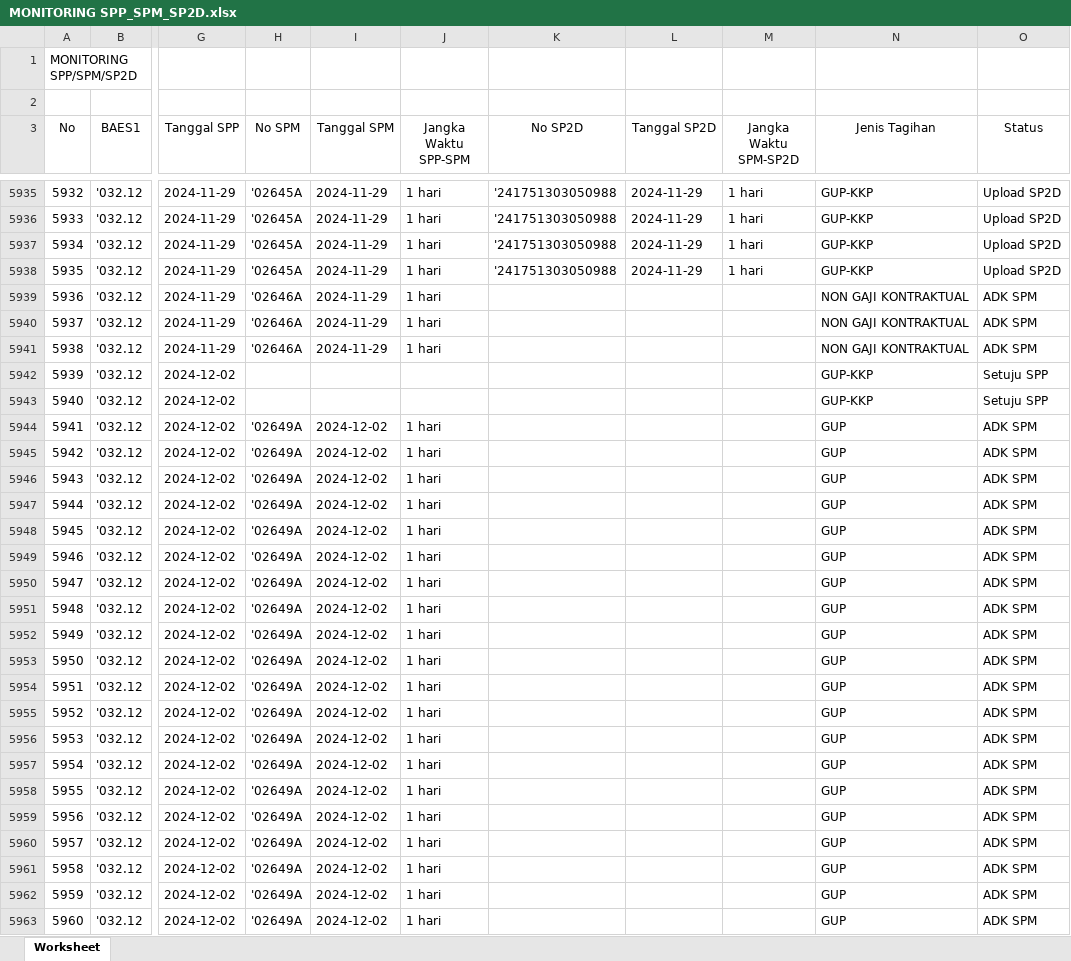
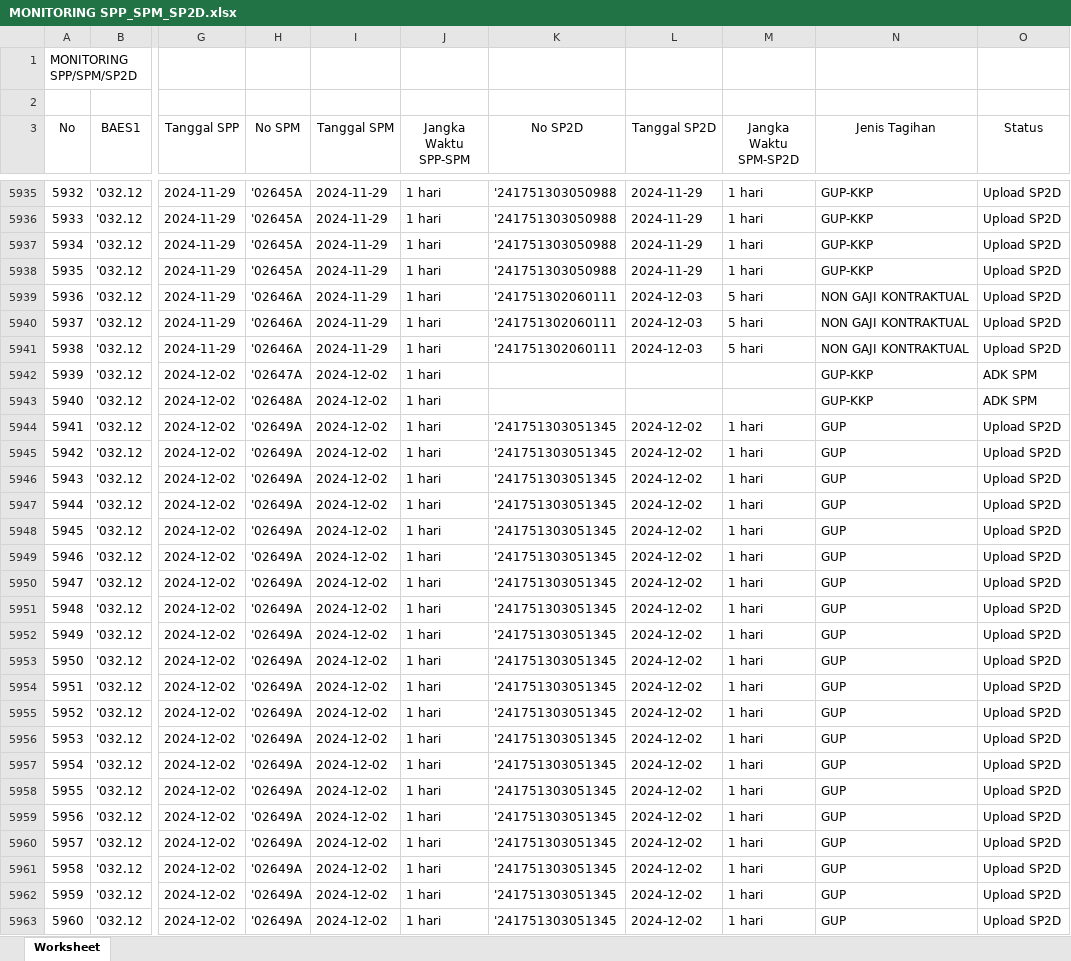
Before and after one commit to edimistiono/TA.2024, an Excel workbook: Database/MONITORING SPP_SPM_SP2D.xlsx, sheet Worksheet, drawn as a sheet; only a part is shown, gaps mark what is left out; values as stored, in another font and other column widths than the file's, no borders; the diff covers the shown part only; the diff names each change by its address in the sheet, - before the commit and + after, or states it on an @@ line.

```diff
--- a/Database/MONITORING SPP_SPM_SP2D.xlsx (sheet Worksheet)
+++ b/Database/MONITORING SPP_SPM_SP2D.xlsx (sheet Worksheet)
-K5939:K5941 (No SP2D): (empty)
+K5939:K5941 (No SP2D): '241751302060111
-L5939:L5941 (Tanggal SP2D): (empty)
+L5939:L5941 (Tanggal SP2D): 2024-12-03
-M5939:M5941 (Jangka Waktu SPM-SP2D): (empty)
+M5939:M5941 (Jangka Waktu SPM-SP2D): 5 hari
-O5939:O5941 (Status): ADK SPM
+O5939:O5941 (Status): Upload SP2D
-H5942 (No SPM): (empty)
+H5942 (No SPM): '02647A
-I5942:I5943 (Tanggal SPM): (empty)
+I5942:I5943 (Tanggal SPM): 2024-12-02
-J5942:J5943 (Jangka Waktu SPP-SPM): (empty)
+J5942:J5943 (Jangka Waktu SPP-SPM): 1 hari
-O5942:O5943 (Status): Setuju SPP
+O5942:O5943 (Status): ADK SPM
-H5943 (No SPM): (empty)
+H5943 (No SPM): '02648A
-K5944:K5963 (No SP2D): (empty)
+K5944:K5963 (No SP2D): '241751303051345
-L5944:L5963 (Tanggal SP2D): (empty)
+L5944:L5963 (Tanggal SP2D): 2024-12-02
-M5944:M5963 (Jangka Waktu SPM-SP2D): (empty)
+M5944:M5963 (Jangka Waktu SPM-SP2D): 1 hari
-O5944:O5963 (Status): ADK SPM
+O5944:O5963 (Status): Upload SP2D
```
Also changed, not shown: 14 added rows, 76 edited cells and row numbers in column A elsewhere in this sheet, Database/DAFTAR SP2D SATKER.xlsx, Database/MONITORING DETAIL TRANSAKSI FA 16 SEGMEN VERSI SP2D.xlsx, 2 other files.
